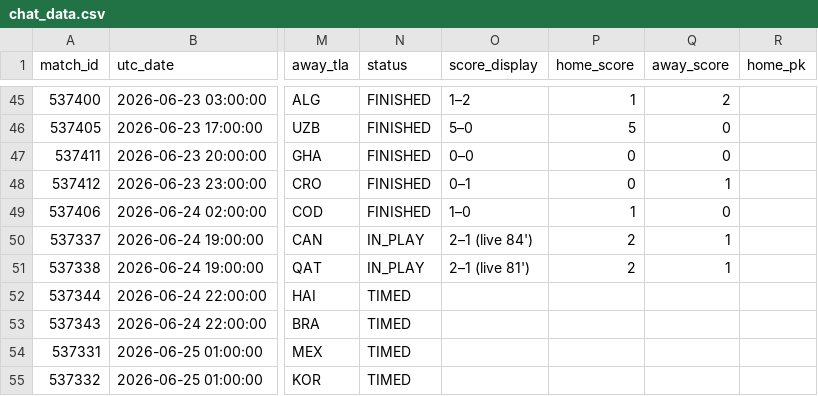
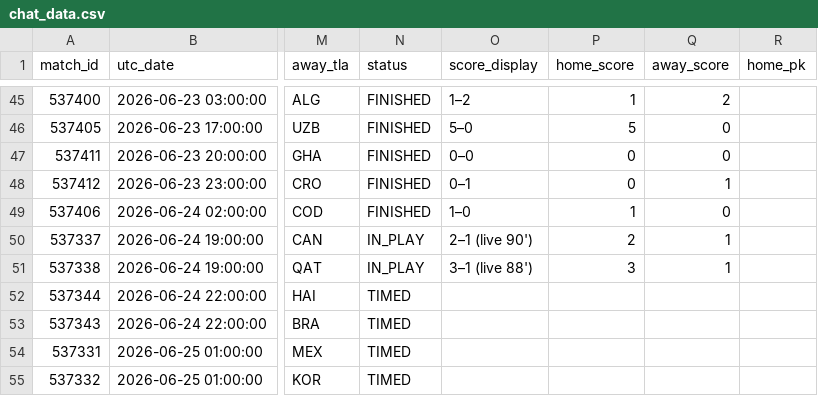
Before and after one commit to smach/worldcup26, a CSV file: data/chat_data.csv, drawn as a sheet; only a part is shown, gaps mark what is left out; the diff names each change by its address in the sheet, - before the commit and + after, or states it on an @@ line.

```diff
--- a/data/chat_data.csv
+++ b/data/chat_data.csv
-O50 (score_display): 2–1 (live 84')
+O50 (score_display): 2–1 (live 90')
-O51 (score_display): 2–1 (live 81')
+O51 (score_display): 3–1 (live 88')
-P51 (home_score): 2
+P51 (home_score): 3
```
Also changed, not shown: 6 other files.
